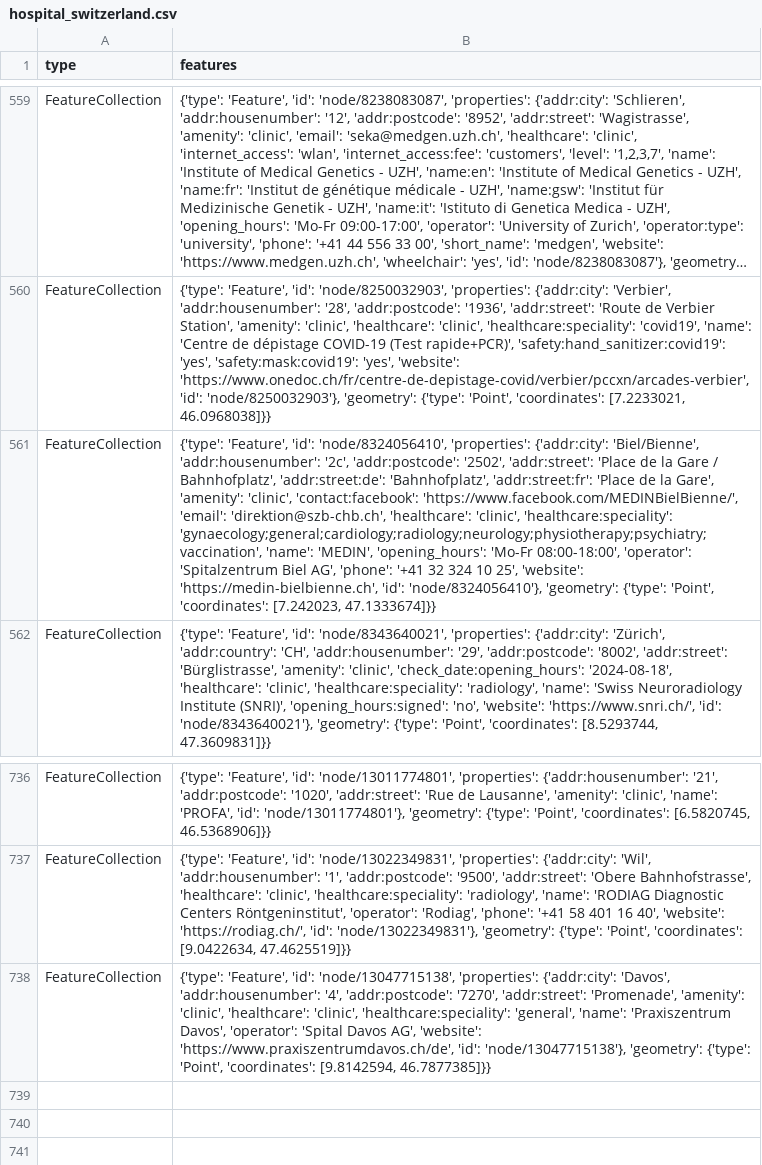
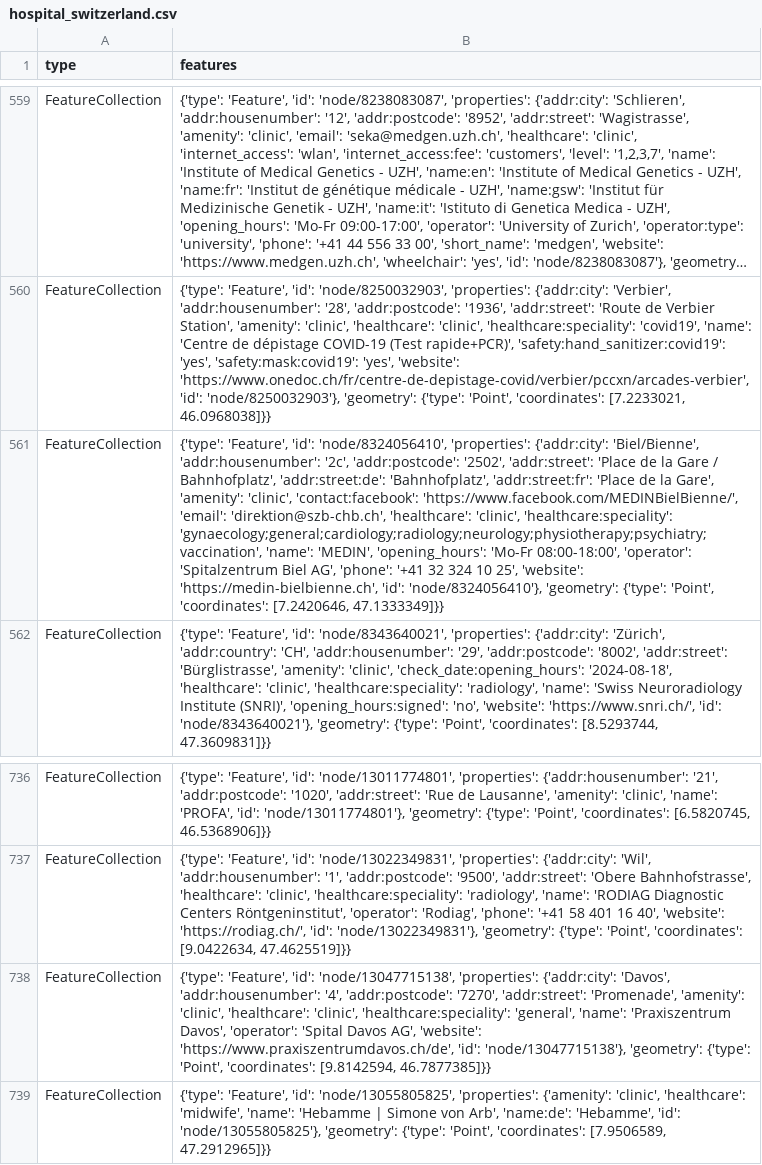
Before and after one commit to OpenBracketsCH/rescue-data, a CSV file: data/csv/facilities/hospital/hospital_switzerland.csv, drawn as a sheet; only a part is shown, gaps mark what is left out; long unchanged cells end in …; the diff names each change by its address in the sheet, - before the commit and + after, or states it on an @@ line.

```diff
--- a/data/csv/facilities/hospital/hospital_switzerland.csv
+++ b/data/csv/facilities/hospital/hospital_switzerland.csv
-B561 (features): …'Point', 'coordinates': [7.242023, 47.1333674]}}
+B561 (features): …'Point', 'coordinates': [7.2420646, 47.1333349]}}
+row 739: FeatureCollection | {'type': 'Feature', 'id': 'node/13055805825', 'properties': {'amenity': 'clinic', 'healthcare': 'midwife', 'name': 'Hebamme | Simone von Arb', 'name:de': 'Hebamme', 'id': 'node/13055805825'}, 'geometry': {'type': 'Point', 'coordinates': [7.9506589, 47.2912965]}}
```
Also changed, not shown: data/csv/childcare/childcare_dispo_srz.csv, data/csv/facilities/nursing_home/nursing_home_dispo_srz.csv, 12 other files.
